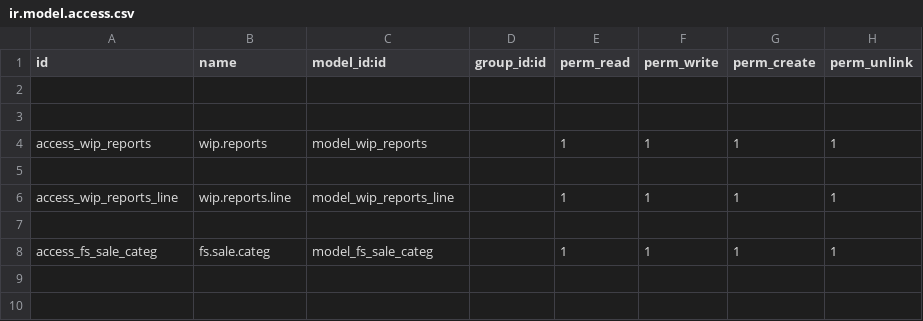
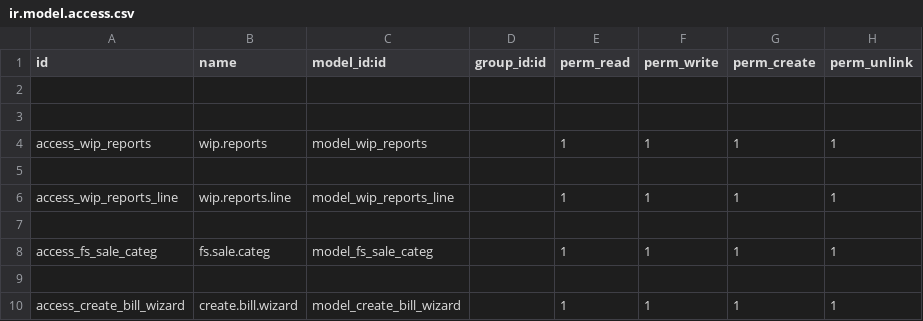
Before and after one commit to ramzannoon/faizasaqlain, a CSV file: manufacturing_timesheets/security/ir.model.access.csv, drawn as a sheet.

```diff
--- a/manufacturing_timesheets/security/ir.model.access.csv
+++ b/manufacturing_timesheets/security/ir.model.access.csv
@@ -8 +8,3 @@ access_wip_reports_line,wip.reports.line,model_wip_reports_line,,1,1,1,1
 access_fs_sale_categ,fs.sale.categ,model_fs_sale_categ,,1,1,1,1
+
+access_create_bill_wizard,create.bill.wizard,model_create_bill_wizard,,1,1,1,1
```
Also changed, not shown: 26 other files.
